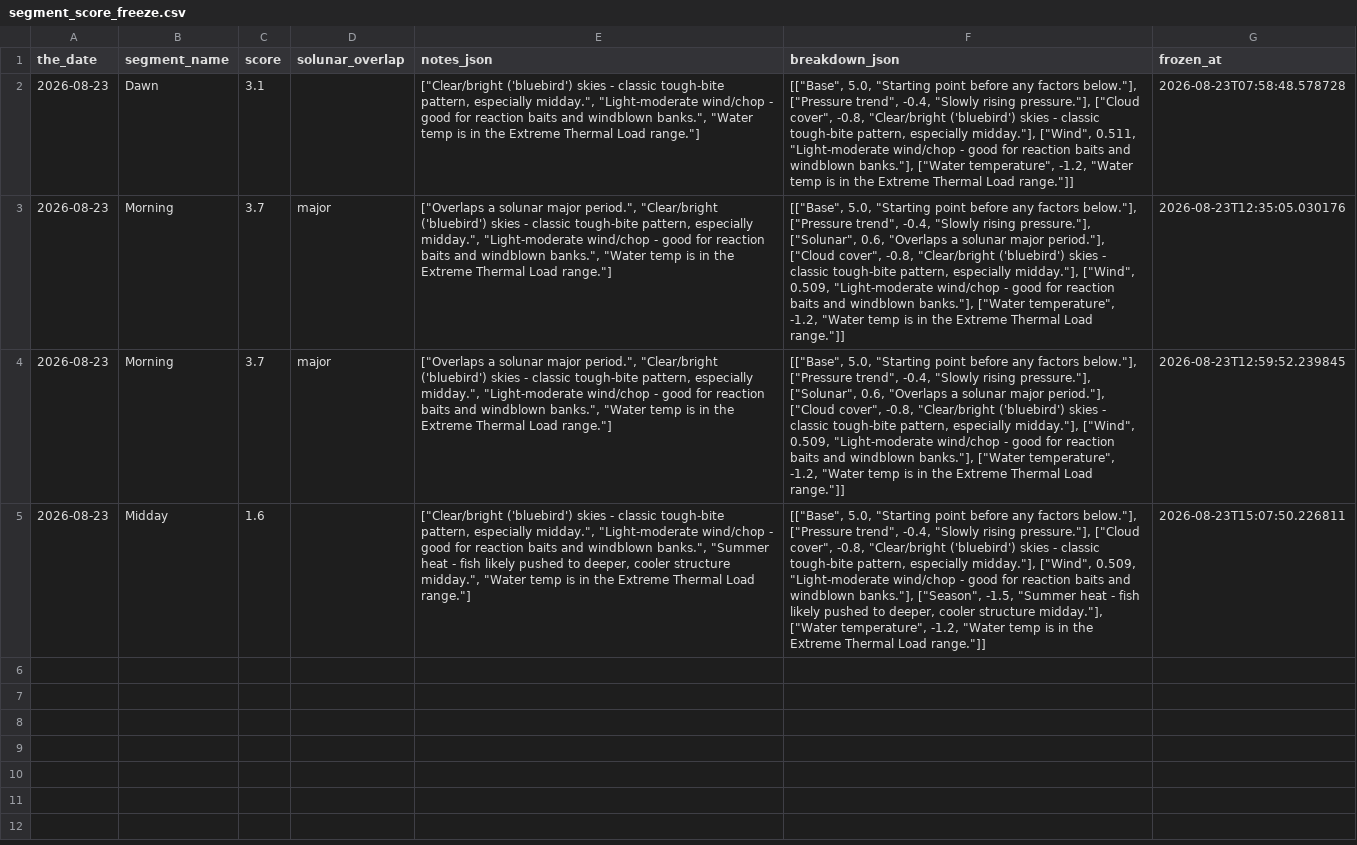
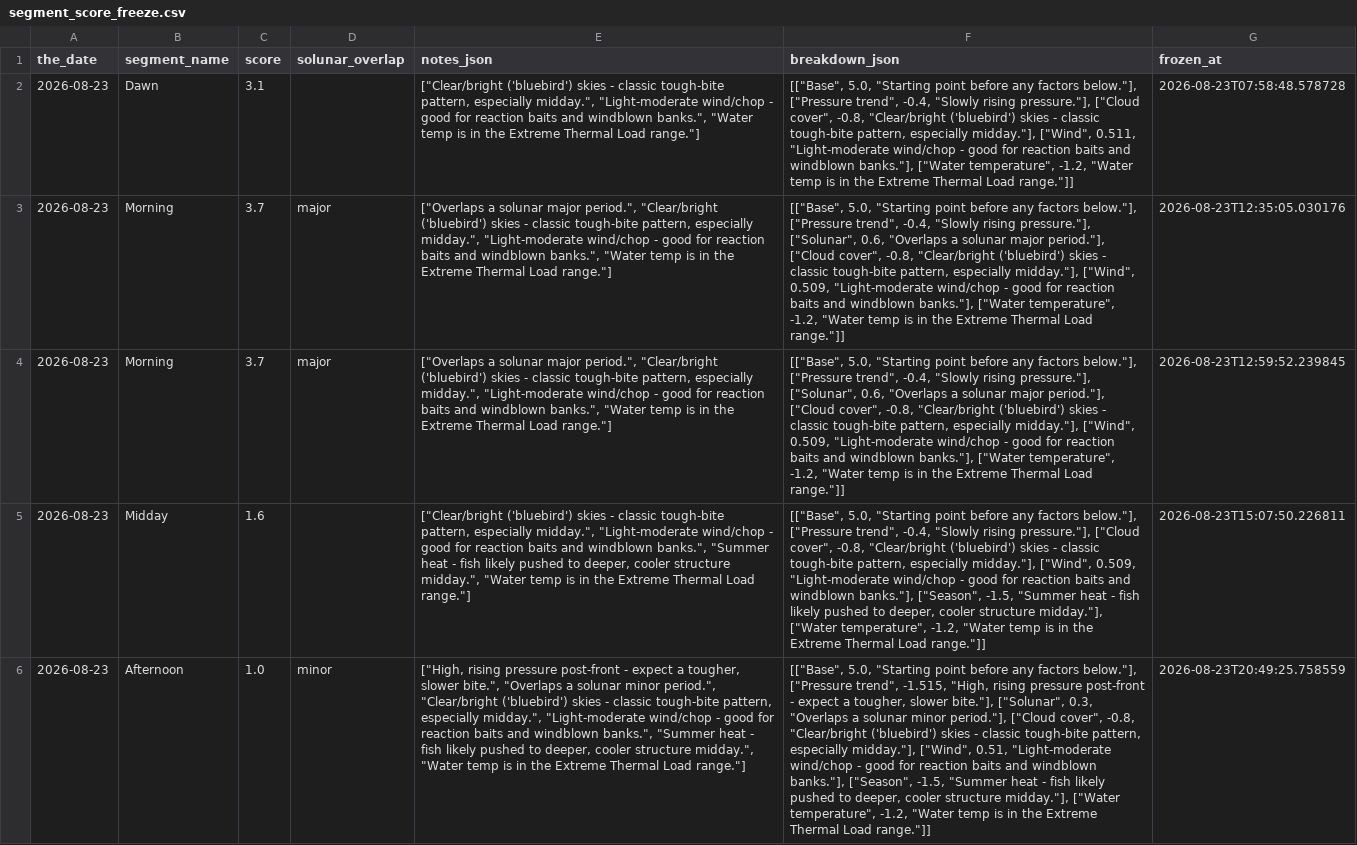
Before and after one commit to jjpvoskuil/Voskuil-Fishin-Magician, a CSV file: data/segment_score_freeze.csv, drawn as a sheet; only a part is shown; the diff covers the shown part only; the diff names each change by its address in the sheet, - before the commit and + after, or states it on an @@ line.

Commit message:
Freeze forecast score(s) for Afternoon, Dusk

```diff
--- a/data/segment_score_freeze.csv
+++ b/data/segment_score_freeze.csv
+row 6: 2026-08-23 | Afternoon | 1.0 | minor | ["High, rising pressure post-front - expect a tougher, slower bite.", "Overlaps a solunar minor period.", "Clear/bright ('bluebird') skies - classic tough-bite pattern, especially midday.", "Light-moderate wind/chop - good for reaction baits and windblown banks.", "Summer heat - fish likely pushed to deeper, cooler structure midday.", "Water temp is in the Extreme Thermal Load range."] | [["Base", 5.0, "Starting point before any factors below."], ["Pressure trend", -1.515, "High, rising pressure post-front - expect a tougher, slower bite."], ["Solunar", 0.3, "Overlaps a solunar minor period."], ["Cloud cover", -0.8, "Clear/bright ('bluebird') skies - classic tough-bite pattern, especially midday."], ["Wind", 0.51, "Light-moderate wind/chop - good for reaction baits and windblown banks."], ["Season", -1.5, "Summer heat - fish likely pushed to deeper, cooler structure midday."], ["Water temperature", -1.2, "Water temp is in the Extreme Thermal Load range."]] | 2026-08-23T20:49:25.758559
```
Also changed, not shown: 1 added row elsewhere in this file.
